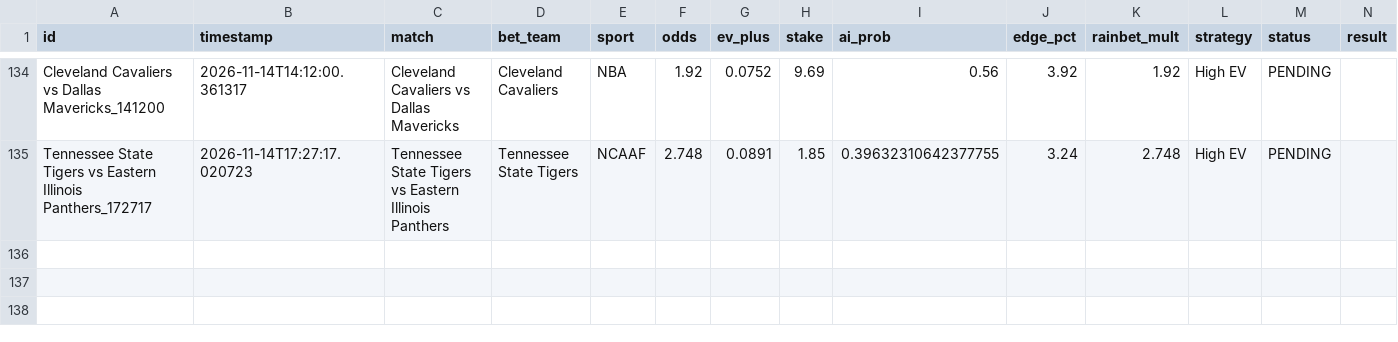
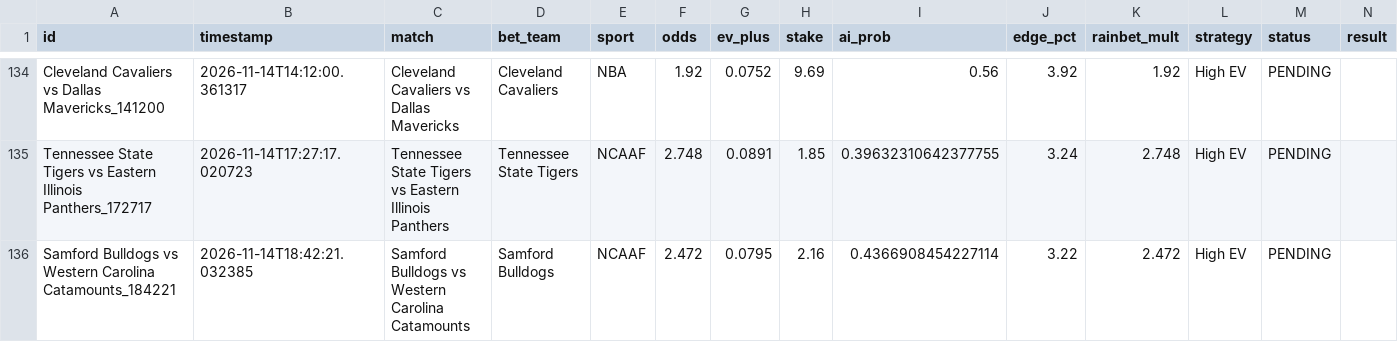
Before and after one commit to alexaspi-hub/mainsell, a CSV file: paper_trades.csv, drawn as a sheet; only a part is shown, gaps mark what is left out.

Commit message:
Update paper_trades.csv — 2026-11-14T18:42:21

```diff
--- a/paper_trades.csv
+++ b/paper_trades.csv
@@ -135 +135,2 @@ Cleveland Cavaliers vs Dallas Mavericks_141200,2026-11-14T14:12:00.361317,Clevel
 Tennessee State Tigers vs Eastern Illinois Panthers_172717,2026-11-14T17:27:17.020723,Tennessee State Tigers vs Eastern Illinois Panthers,Tennessee State Tigers,NCAAF,2.748,0.0891,1.85,0.39632310642377755,3.24,2.748,High EV,PENDING,
+Samford Bulldogs vs Western Carolina Catamounts_184221,2026-11-14T18:42:21.032385,Samford Bulldogs vs Western Carolina Catamounts,Samford Bulldogs,NCAAF,2.472,0.0795,2.16,0.4366908454227114,3.22,2.472,High EV,PENDING,
```
